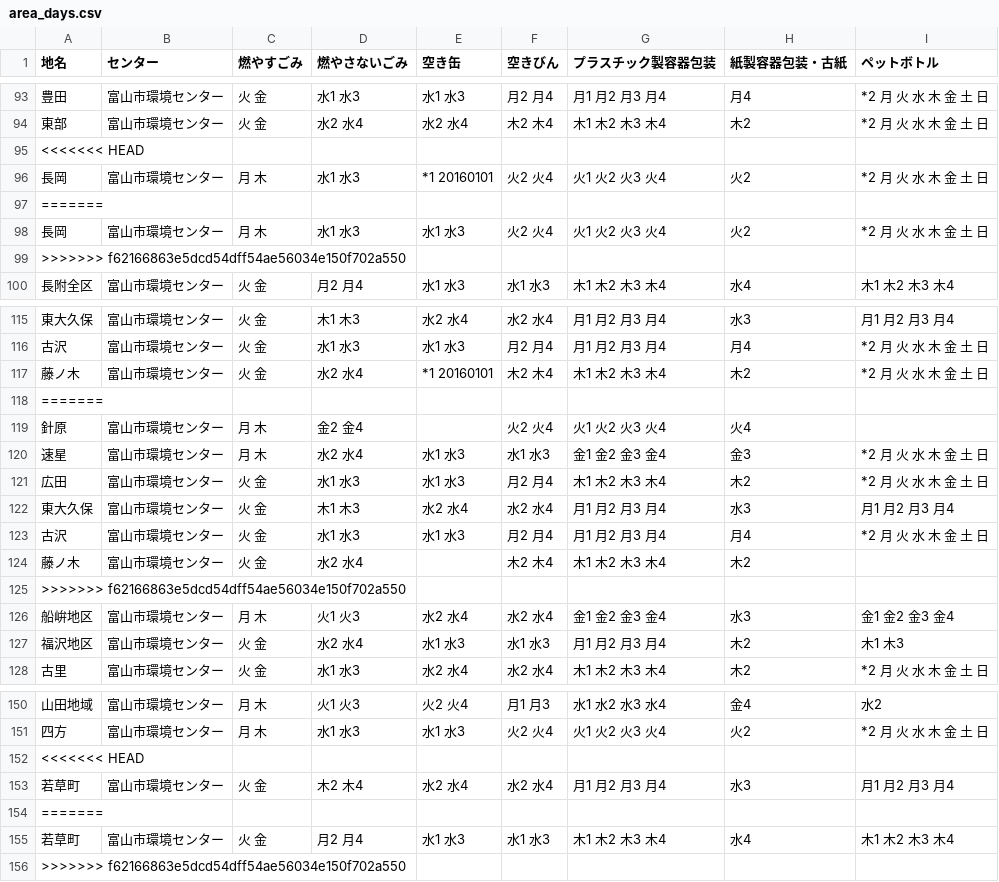
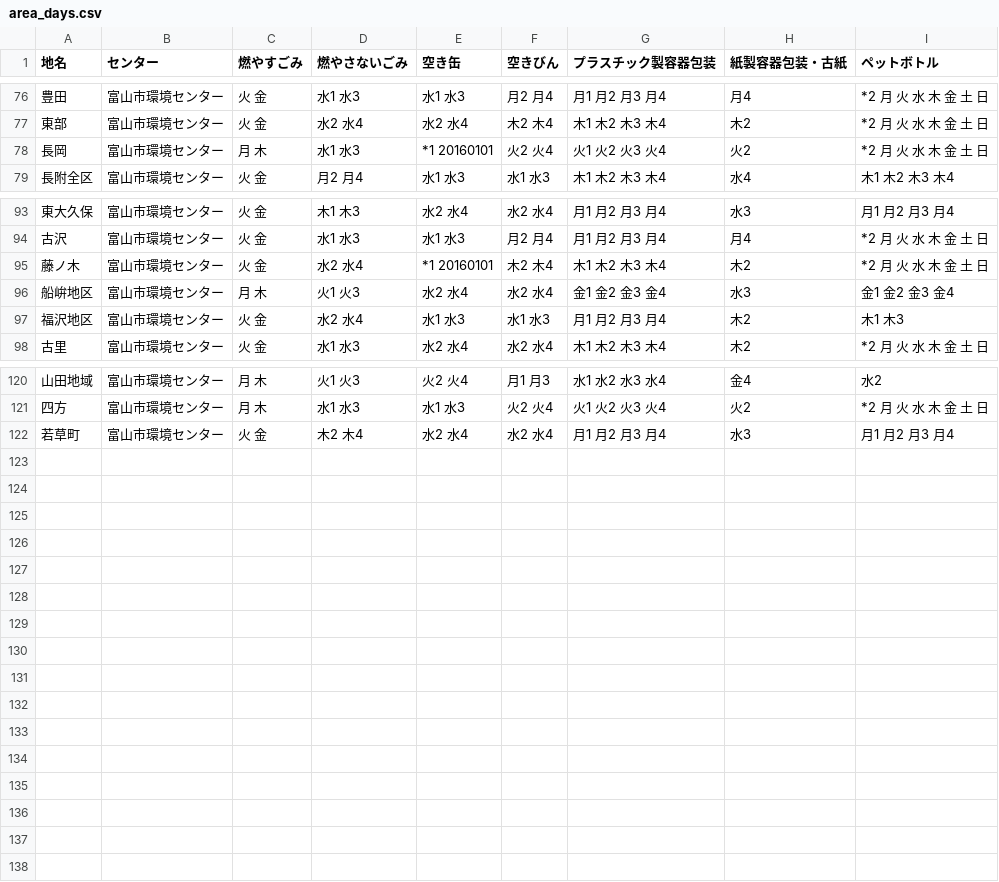
Before and after one commit to codefortoyama/5374, a CSV file: data/area_days.csv, drawn as a sheet; only a part is shown, gaps mark what is left out; the diff covers the shown part only.

Commit message:
It was corrected data.

```diff
--- a/data/area_days.csv
+++ b/data/area_days.csv
@@ -94,7 +77,3 @@
 東部,富山市環境センター,火 金,水2 水4,水2 水4,木2 木4,木1 木2 木3 木4,木2,*2 月 火 水 木 金 土 日
-<<<<<<< HEAD
 長岡,富山市環境センター,月 木,水1 水3,*1 20160101,火2 火4,火1 火2 火3 火4,火2,*2 月 火 水 木 金 土 日
-=======
-長岡,富山市環境センター,月 木,水1 水3,水1 水3,火2 火4,火1 火2 火3 火4,火2,*2 月 火 水 木 金 土 日
->>>>>>> f62166863e5dcd54dff54ae56034e150f702a550
 長附全区,富山市環境センター,火 金,月2 月4,水1 水3,水1 水3,木1 木2 木3 木4,水4,木1 木2 木3 木4
@@ -117,10 +95,2 @@
 藤ノ木,富山市環境センター,火 金,水2 水4,*1 20160101,木2 木4,木1 木2 木3 木4,木2,*2 月 火 水 木 金 土 日
-=======
-針原,富山市環境センター,月 木,金2 金4,,火2 火4,火1 火2 火3 火4,火4,
-速星,富山市環境センター,月 木,水2 水4,水1 水3,水1 水3,金1 金2 金3 金4,金3,*2 月 火 水 木 金 土 日
-広田,富山市環境センター,火 金,水1 水3,水1 水3,月2 月4,木1 木2 木3 木4,木2,*2 月 火 水 木 金 土 日
-東大久保,富山市環境センター,火 金,木1 木3,水2 水4,水2 水4,月1 月2 月3 月4,水3,月1 月2 月3 月4
-古沢,富山市環境センター,火 金,水1 水3,水1 水3,月2 月4,月1 月2 月3 月4,月4,*2 月 火 水 木 金 土 日
-藤ノ木,富山市環境センター,火 金,水2 水4,,木2 木4,木1 木2 木3 木4,木2,
->>>>>>> f62166863e5dcd54dff54ae56034e150f702a550
 船峅地区,富山市環境センター,月 木,火1 火3,水2 水4,水2 水4,金1 金2 金3 金4,水3,金1 金2 金3 金4
@@ -151,6 +121,2 @@
 四方,富山市環境センター,月 木,水1 水3,水1 水3,火2 火4,火1 火2 火3 火4,火2,*2 月 火 水 木 金 土 日
-<<<<<<< HEAD
 若草町,富山市環境センター,火 金,木2 木4,水2 水4,水2 水4,月1 月2 月3 月4,水3,月1 月2 月3 月4
-=======
-若草町,富山市環境センター,火 金,月2 月4,水1 水3,水1 水3,木1 木2 木3 木4,水4,木1 木2 木3 木4
->>>>>>> f62166863e5dcd54dff54ae56034e150f702a550
```
Also changed, not shown: 18 removed rows elsewhere in this file, 1 other file.
